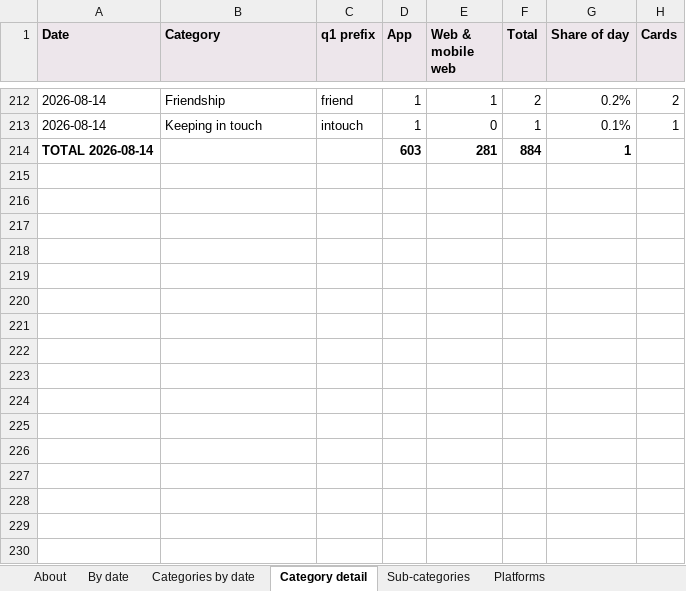
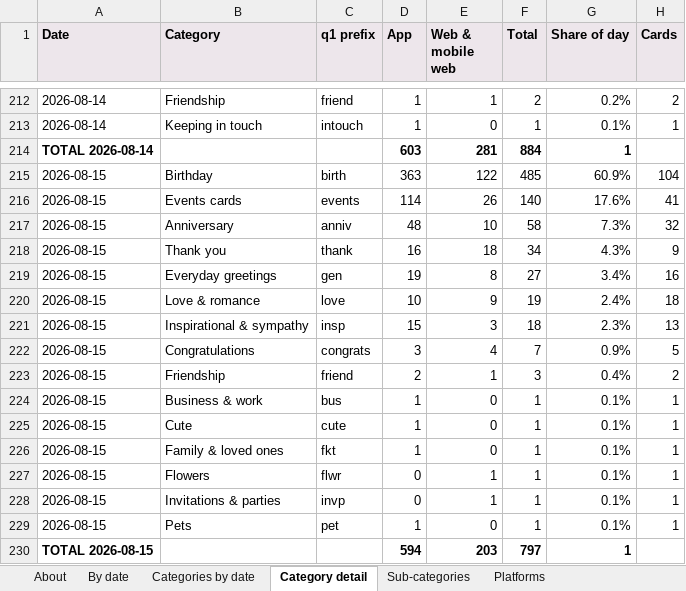
Before and after one commit to indrajit-10/Search_algo, an Excel workbook: reports/daily_tracking.xlsx, sheet Category detail, drawn as a sheet; only a part is shown, gaps mark what is left out; values as stored, in another font and other column widths than the file's, no borders; the diff names each change by its address in the sheet, - before the commit and + after, or states it on an @@ line.

```diff
--- a/reports/daily_tracking.xlsx (sheet Category detail)
+++ b/reports/daily_tracking.xlsx (sheet Category detail)
+row 215: 2026-08-15 | Birthday | birth | 363 | 122 | 485 | 60.9% | 104
+row 216: 2026-08-15 | Events cards | events | 114 | 26 | 140 | 17.6% | 41
+row 217: 2026-08-15 | Anniversary | anniv | 48 | 10 | 58 | 7.3% | 32
+row 218: 2026-08-15 | Thank you | thank | 16 | 18 | 34 | 4.3% | 9
+row 219: 2026-08-15 | Everyday greetings | gen | 19 | 8 | 27 | 3.4% | 16
+row 220: 2026-08-15 | Love & romance | love | 10 | 9 | 19 | 2.4% | 18
+row 221: 2026-08-15 | Inspirational & sympathy | insp | 15 | 3 | 18 | 2.3% | 13
+row 222: 2026-08-15 | Congratulations | congrats | 3 | 4 | 7 | 0.9% | 5
+row 223: 2026-08-15 | Friendship | friend | 2 | 1 | 3 | 0.4% | 2
+row 224: 2026-08-15 | Business & work | bus | 1 | 0 | 1 | 0.1% | 1
+row 225: 2026-08-15 | Cute | cute | 1 | 0 | 1 | 0.1% | 1
+row 226: 2026-08-15 | Family & loved ones | fkt | 1 | 0 | 1 | 0.1% | 1
+row 227: 2026-08-15 | Flowers | flwr | 0 | 1 | 1 | 0.1% | 1
+row 228: 2026-08-15 | Invitations & parties | invp | 0 | 1 | 1 | 0.1% | 1
+row 229: 2026-08-15 | Pets | pet | 1 | 0 | 1 | 0.1% | 1
+row 230: TOTAL 2026-08-15 |  |  | 594 | 203 | 797 | 1
```
Also changed, not shown: sheet Sub-categories, sheet Categories by date, sheet Platforms, sheet By date, sheet About, 4 other files.
